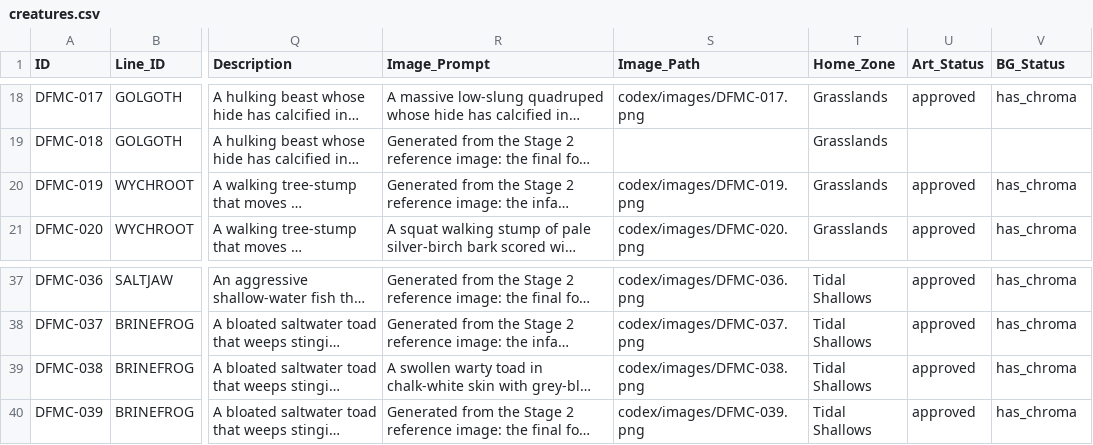
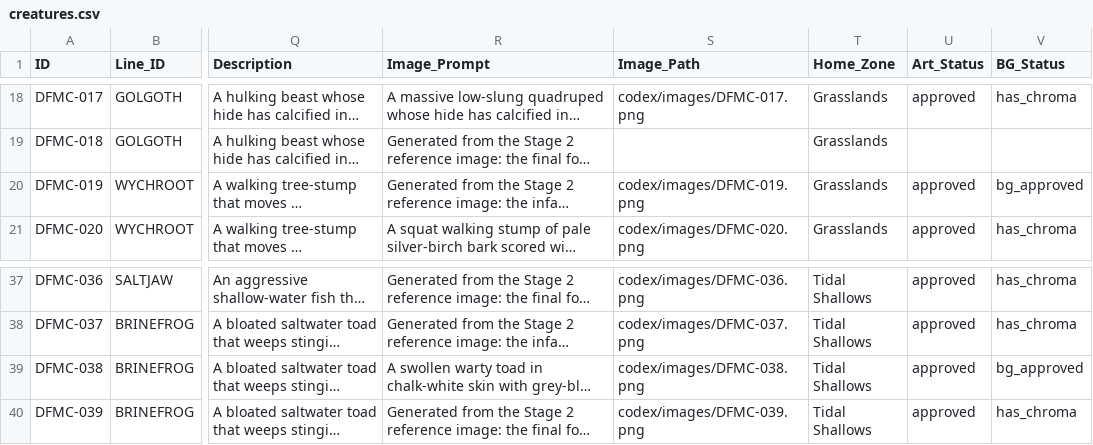
Before and after one commit to eccestanczyk/dfmc, a CSV file: codex/creatures.csv, drawn as a sheet; only a part is shown, gaps mark what is left out; long unchanged cells end in …; the diff names each change by its address in the sheet, - before the commit and + after, or states it on an @@ line.

Commit message:
BG approve 038,019

```diff
--- a/codex/creatures.csv
+++ b/codex/creatures.csv
-V20 (BG_Status): has_chroma
+V20 (BG_Status): bg_approved
-V39 (BG_Status): has_chroma
+V39 (BG_Status): bg_approved
```
